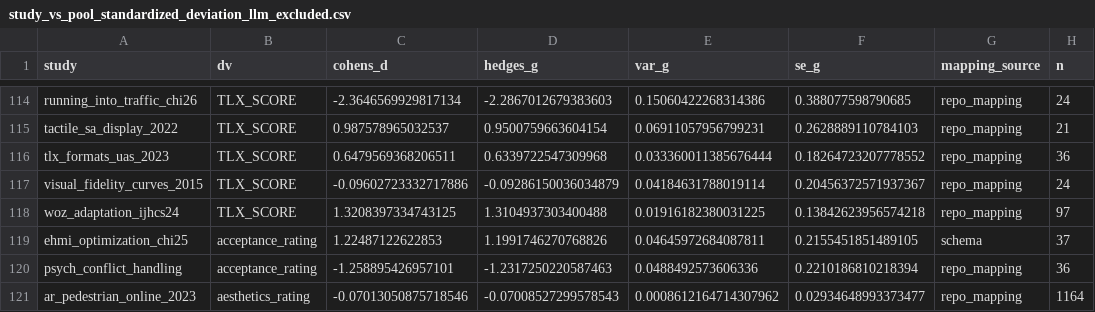
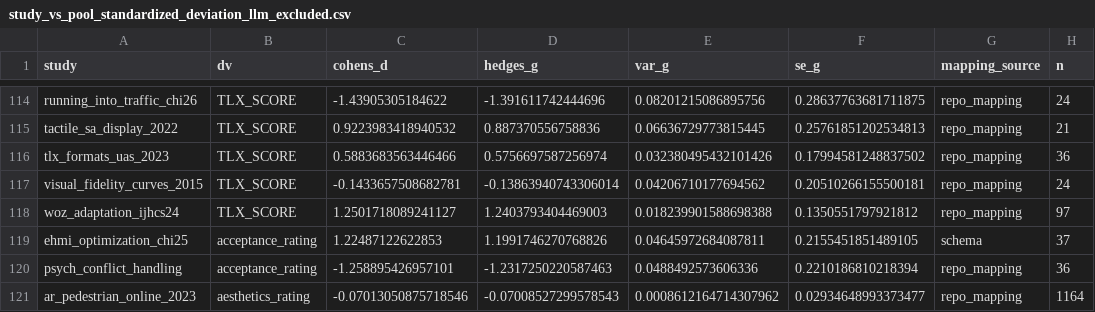
Before and after one commit to M-Colley/dv-standardization-tool, a CSV file: analyses/output_python_full/study_vs_pool_standardized_deviation_llm_excluded.csv, drawn as a sheet; only a part is shown, gaps mark what is left out; the diff covers the shown part only; the diff names each change by its address in the sheet, - before the commit and + after, or states it on an @@ line.

```diff
--- a/analyses/output_python_full/study_vs_pool_standardized_deviation_llm_excluded.csv
+++ b/analyses/output_python_full/study_vs_pool_standardized_deviation_llm_excluded.csv
-C114 (cohens_d): -2.3646569929817134
+C114 (cohens_d): -1.43905305184622
-D114 (hedges_g): -2.2867012679383603
+D114 (hedges_g): -1.391611742444696
-E114 (var_g): 0.15060422268314386
+E114 (var_g): 0.08201215086895756
-F114 (se_g): 0.388077598790685
+F114 (se_g): 0.28637763681711875
-C115 (cohens_d): 0.987578965032537
+C115 (cohens_d): 0.9223983418940532
-D115 (hedges_g): 0.9500759663604154
+D115 (hedges_g): 0.887370556758836
-E115 (var_g): 0.06911057956799231
+E115 (var_g): 0.06636729773815445
-F115 (se_g): 0.2628889110784103
+F115 (se_g): 0.25761851202534813
-C116 (cohens_d): 0.6479569368206511
+C116 (cohens_d): 0.5883683563446466
-D116 (hedges_g): 0.6339722547309968
+D116 (hedges_g): 0.5756697587256974
-E116 (var_g): 0.033360011385676444
+E116 (var_g): 0.032380495432101426
-F116 (se_g): 0.18264723207778552
+F116 (se_g): 0.17994581248837502
-C117 (cohens_d): -0.09602723332717886
+C117 (cohens_d): -0.1433657508682781
-D117 (hedges_g): -0.09286150036034879
+D117 (hedges_g): -0.13863940743306014
-E117 (var_g): 0.04184631788019114
+E117 (var_g): 0.04206710177694562
-F117 (se_g): 0.20456372571937367
+F117 (se_g): 0.20510266155500181
-C118 (cohens_d): 1.3208397334743125
+C118 (cohens_d): 1.2501718089241127
-D118 (hedges_g): 1.3104937303400488
+D118 (hedges_g): 1.2403793404469003
-E118 (var_g): 0.01916182380031225
+E118 (var_g): 0.018239901588698388
-F118 (se_g): 0.13842623956574218
+F118 (se_g): 0.1350551797921812
```
Also changed, not shown: 32 edited cells elsewhere in this file, analyses/output_multiverse/multiverse_specifications.csv, analyses/output_python_full/contrast_effects.csv, 29 other files.
